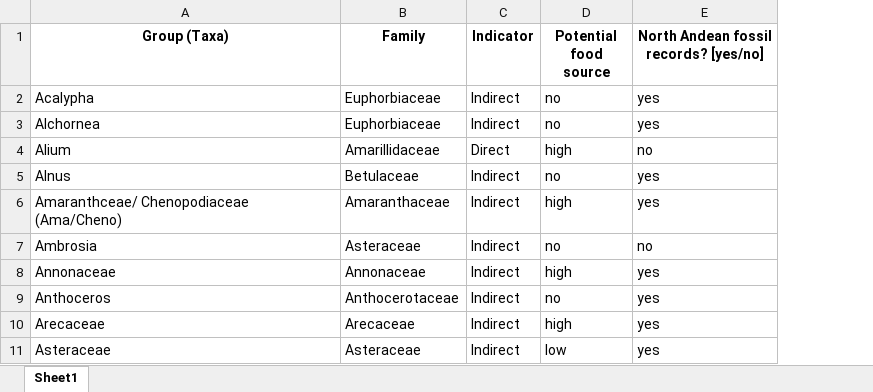
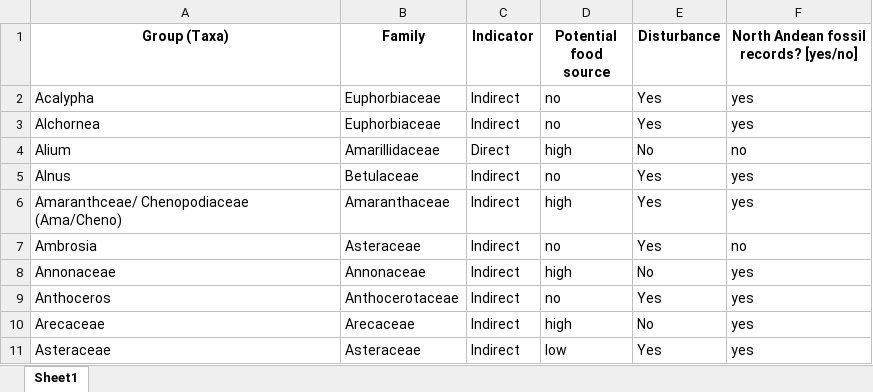
Before and after one commit to midoriyajima/humans-andes, an Excel workbook: data/Human_indicators.xlsx, sheet Sheet1, drawn as a sheet; only a part is shown; values as stored, in another font and other column widths than the file's, no borders; the diff names each change by its address in the sheet, - before the commit and + after, or states it on an @@ line.

```diff
--- a/data/Human_indicators.xlsx (sheet Sheet1)
+++ b/data/Human_indicators.xlsx (sheet Sheet1)
+column E (Disturbance), rows 2-11: Yes | Yes | No | Yes | Yes | Yes | No | Yes | No | Yes
```
Also changed, not shown: data/02_Human indicators_V2.xlsx, data/Datasheet_shaved.xlsx, 44 other files.
